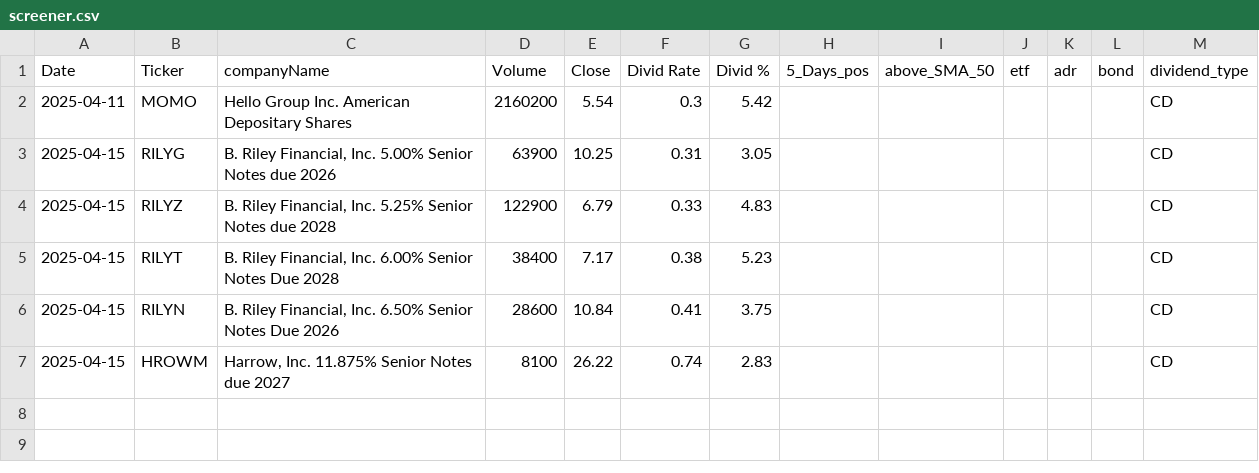
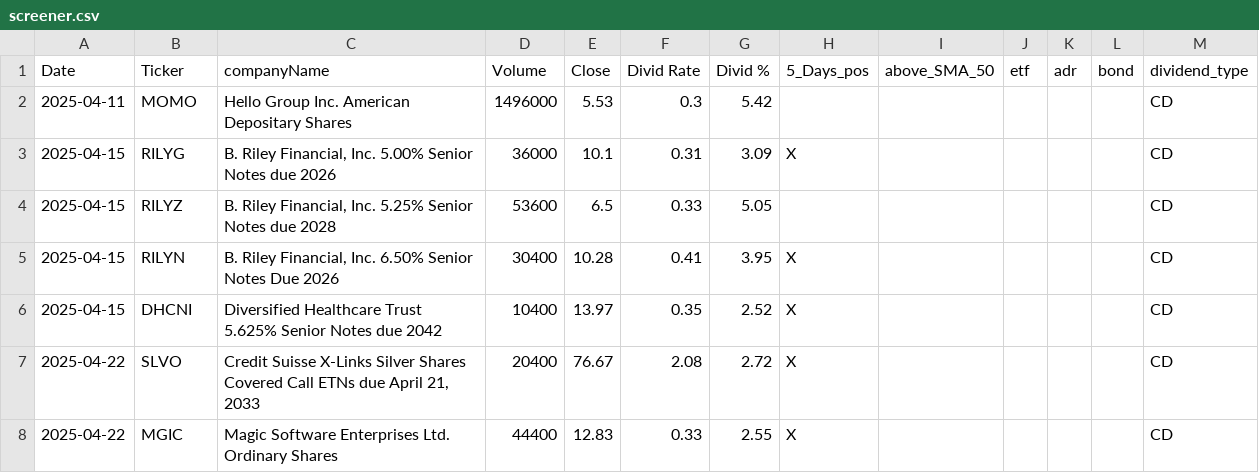
Before and after one commit to fxhuhn/dividend-shorter, a CSV file: screener.csv, drawn as a sheet.

```diff
--- a/screener.csv
+++ b/screener.csv
@@ -1,7 +1,8 @@
 Date,Ticker,companyName,Volume,Close,Divid Rate,Divid %,5_Days_pos,above_SMA_50,etf,adr,bond,dividend_type
-2025-04-11,MOMO,Hello Group Inc. American Depositary Shares,2160200,5.54,0.3,5.42,,,,,,CD
-2025-04-15,RILYG,"B. Riley Financial, Inc. 5.00% Senior Notes due 2026",63900,10.25,0.31,3.05,,,,,,CD
-2025-04-15,RILYZ,"B. Riley Financial, Inc. 5.25% Senior Notes due 2028",122900,6.79,0.33,4.83,,,,,,CD
-2025-04-15,RILYT,"B. Riley Financial, Inc. 6.00% Senior Notes Due 2028",38400,7.17,0.38,5.23,,,,,,CD
-2025-04-15,RILYN,"B. Riley Financial, Inc. 6.50% Senior Notes Due 2026",28600,10.84,0.41,3.75,,,,,,CD
-2025-04-15,HROWM,"Harrow,  Inc. 11.875% Senior Notes due 2027",8100,26.22,0.74,2.83,,,,,,CD
+2025-04-11,MOMO,Hello Group Inc. American Depositary Shares,1496000,5.53,0.3,5.42,,,,,,CD
+2025-04-15,RILYG,"B. Riley Financial, Inc. 5.00% Senior Notes due 2026",36000,10.1,0.31,3.09,X,,,,,CD
+2025-04-15,RILYZ,"B. Riley Financial, Inc. 5.25% Senior Notes due 2028",53600,6.5,0.33,5.05,,,,,,CD
+2025-04-15,RILYN,"B. Riley Financial, Inc. 6.50% Senior Notes Due 2026",30400,10.28,0.41,3.95,X,,,,,CD
+2025-04-15,DHCNI,Diversified Healthcare Trust 5.625% Senior Notes due 2042,10400,13.97,0.35,2.52,X,,,,,CD
+2025-04-22,SLVO,"Credit Suisse X-Links Silver Shares Covered Call ETNs due April 21, 2033",20400,76.67,2.08,2.72,X,,,,,CD
+2025-04-22,MGIC,Magic Software Enterprises Ltd. Ordinary Shares,44400,12.83,0.33,2.55,X,,,,,CD
```
